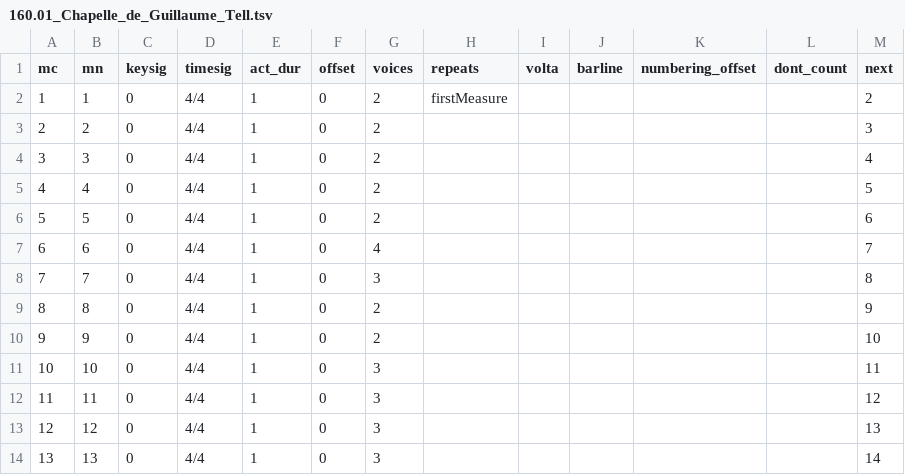
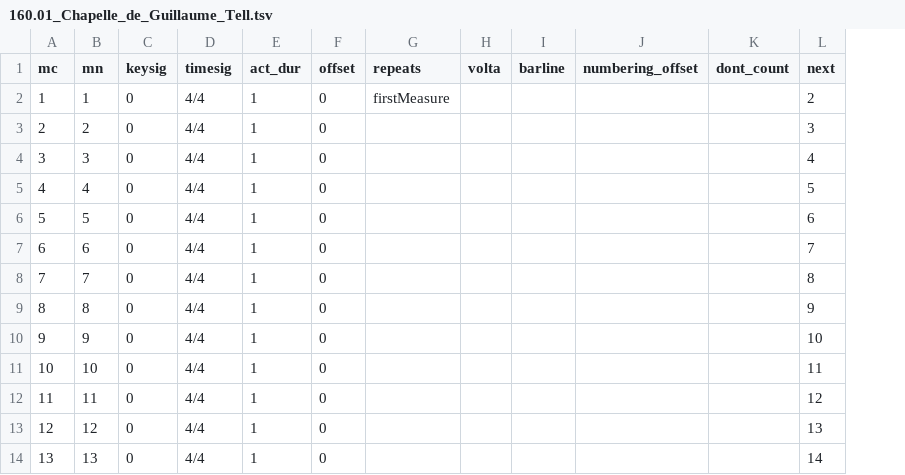
Before and after one commit to DCMLab/liszt_pelerinage, a TSV file: measures/160.01_Chapelle_de_Guillaume_Tell.tsv, drawn as a sheet; only a part is shown; the diff names each change by its address in the sheet, - before the commit and + after, or states it on an @@ line.

```diff
--- a/measures/160.01_Chapelle_de_Guillaume_Tell.tsv
+++ b/measures/160.01_Chapelle_de_Guillaume_Tell.tsv
-column G (voices), rows 2-14: 2 | 2 | 2 | 2 | 2 | 4 | 3 | 2 | 2 | 3 | 3 | 3 | 3
```
Also changed, not shown: measures/160.02_Au_Lac_de_Wallenstadt.tsv, measures/160.05_Orage.tsv, 3 other files.
